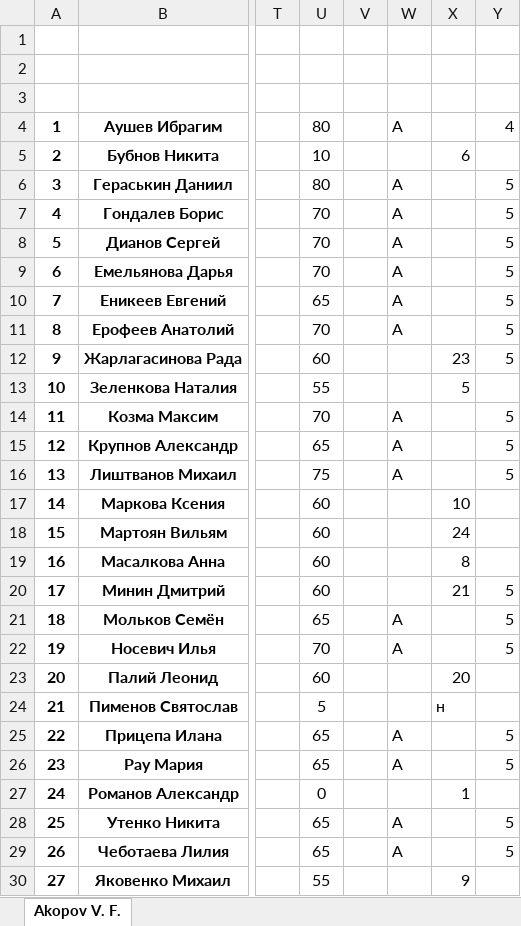
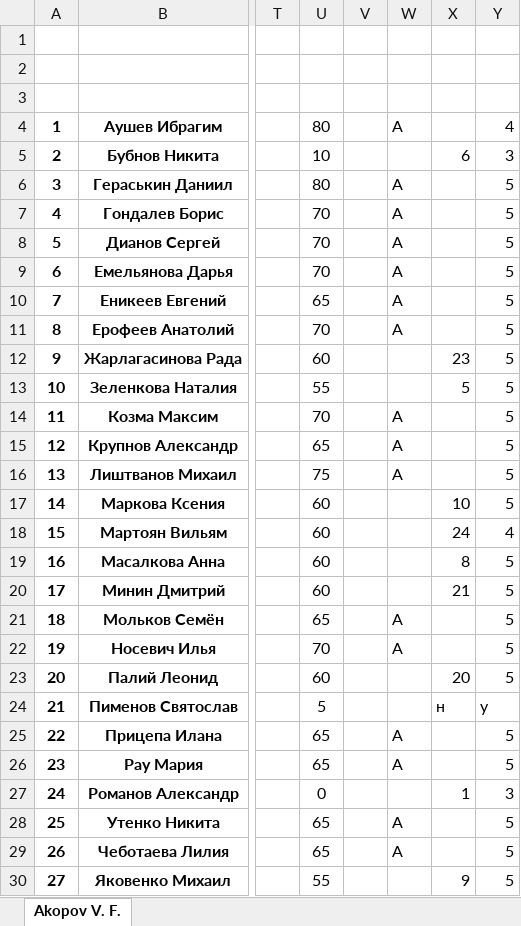
Before and after one commit to IvanSibirevV2/KipFin_Lab_2023_v0_Git0, an Excel workbook: _2ИСИП-321/2ИСИП-321_Сети.xlsx, sheet Akopov V. F., drawn as a sheet; only a part is shown, gaps mark what is left out; values as stored, in another font and other column widths than the file's, no borders; conditional formats not drawn; the diff names each change by its address in the sheet, - before the commit and + after, or states it on an @@ line.

```diff
--- a/_2ИСИП-321/2ИСИП-321_Сети.xlsx (sheet Akopov V. F.)
+++ b/_2ИСИП-321/2ИСИП-321_Сети.xlsx (sheet Akopov V. F.)
-Y5: (empty)
+Y5: 3
-Y13: (empty)
+Y13: 5
-Y17: (empty)
+Y17: 5
-Y18: (empty)
+Y18: 4
-Y19: (empty)
+Y19: 5
-Y23: (empty)
+Y23: 5
-Y24: (empty)
+Y24: y
-Y27: (empty)
+Y27: 3
-Y30: (empty)
+Y30: 5
```
Also changed, not shown: 2ИСИП-221/2ИСИП-221_Сети.xlsx, 2ИСИП-421/2ИСИП-421.xlsx.
